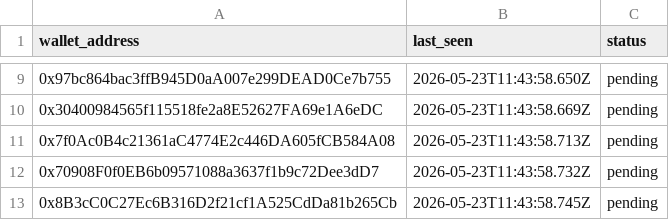
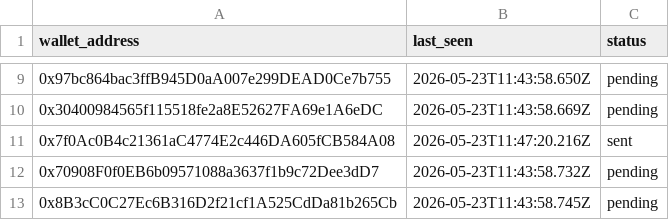
Before and after one commit to playrashid8-dot/bot-tranfer, a CSV file: data/wallets.csv, drawn as a sheet; only a part is shown, gaps mark what is left out.

Commit message:
update2.0

```diff
--- a/data/wallets.csv
+++ b/data/wallets.csv
@@ -10,3 +10,3 @@ wallet_address,last_seen,status
 0x30400984565f115518fe2a8E52627FA69e1A6eDC,2026-05-23T11:43:58.669Z,pending
-0x7f0Ac0B4c21361aC4774E2c446DA605fCB584A08,2026-05-23T11:43:58.713Z,pending
+0x7f0Ac0B4c21361aC4774E2c446DA605fCB584A08,2026-05-23T11:47:20.216Z,sent
 0x70908F0f0EB6b09571088a3637f1b9c72Dee3dD7,2026-05-23T11:43:58.732Z,pending
```
